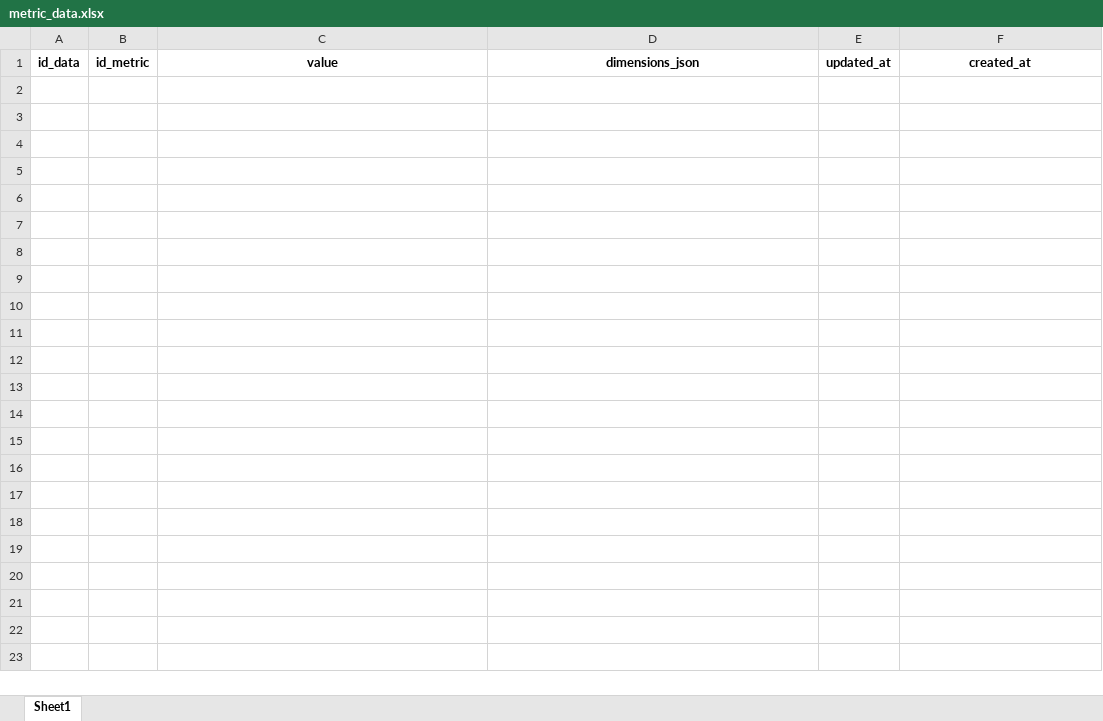
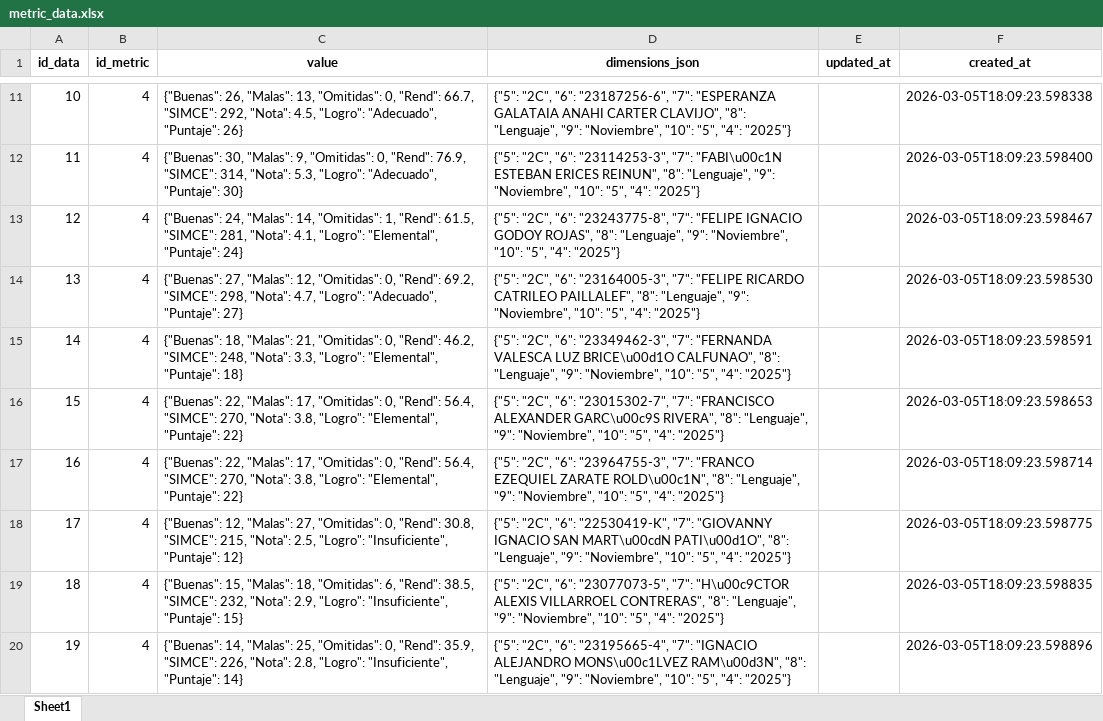
Before and after one commit to mgodoydiaz/report_generator, an Excel workbook: data/database/metric_data.xlsx, sheet Sheet1, drawn as a sheet; only a part is shown, gaps mark what is left out; values as stored, in another font and other column widths than the file's, no borders; the diff covers the shown part only; the diff names each change by its address in the sheet, - before the commit and + after, or states it on an @@ line.

```diff
--- a/data/database/metric_data.xlsx (sheet Sheet1)
+++ b/data/database/metric_data.xlsx (sheet Sheet1)
+row 11: 10 | 4 | {"Buenas": 26, "Malas": 13, "Omitidas": 0, "Rend": 66.7, "SIMCE": 292, "Nota": 4.5, "Logro": "Adecuado", "Puntaje": 26} | {"5": "2C", "6": "23187256-6", "7": "ESPERANZA GALATAIA ANAHI CARTER CLAVIJO", "8": "Lenguaje", "9": "Noviembre", "10": "5", "4": "2025"} |  | 2026-03-05T18:09:23.598338
+row 12: 11 | 4 | {"Buenas": 30, "Malas": 9, "Omitidas": 0, "Rend": 76.9, "SIMCE": 314, "Nota": 5.3, "Logro": "Adecuado", "Puntaje": 30} | {"5": "2C", "6": "23114253-3", "7": "FABI\u00c1N ESTEBAN ERICES REINUN", "8": "Lenguaje", "9": "Noviembre", "10": "5", "4": "2025"} |  | 2026-03-05T18:09:23.598400
+row 13: 12 | 4 | {"Buenas": 24, "Malas": 14, "Omitidas": 1, "Rend": 61.5, "SIMCE": 281, "Nota": 4.1, "Logro": "Elemental", "Puntaje": 24} | {"5": "2C", "6": "23243775-8", "7": "FELIPE IGNACIO GODOY ROJAS", "8": "Lenguaje", "9": "Noviembre", "10": "5", "4": "2025"} |  | 2026-03-05T18:09:23.598467
+row 14: 13 | 4 | {"Buenas": 27, "Malas": 12, "Omitidas": 0, "Rend": 69.2, "SIMCE": 298, "Nota": 4.7, "Logro": "Adecuado", "Puntaje": 27} | {"5": "2C", "6": "23164005-3", "7": "FELIPE RICARDO CATRILEO PAILLALEF", "8": "Lenguaje", "9": "Noviembre", "10": "5", "4": "2025"} |  | 2026-03-05T18:09:23.598530
+row 15: 14 | 4 | {"Buenas": 18, "Malas": 21, "Omitidas": 0, "Rend": 46.2, "SIMCE": 248, "Nota": 3.3, "Logro": "Elemental", "Puntaje": 18} | {"5": "2C", "6": "23349462-3", "7": "FERNANDA VALESCA LUZ BRICE\u00d1O CALFUNAO", "8": "Lenguaje", "9": "Noviembre", "10": "5", "4": "2025"} |  | 2026-03-05T18:09:23.598591
+row 16: 15 | 4 | {"Buenas": 22, "Malas": 17, "Omitidas": 0, "Rend": 56.4, "SIMCE": 270, "Nota": 3.8, "Logro": "Elemental", "Puntaje": 22} | {"5": "2C", "6": "23015302-7", "7": "FRANCISCO ALEXANDER GARC\u00c9S RIVERA", "8": "Lenguaje", "9": "Noviembre", "10": "5", "4": "2025"} |  | 2026-03-05T18:09:23.598653
+row 17: 16 | 4 | {"Buenas": 22, "Malas": 17, "Omitidas": 0, "Rend": 56.4, "SIMCE": 270, "Nota": 3.8, "Logro": "Elemental", "Puntaje": 22} | {"5": "2C", "6": "23964755-3", "7": "FRANCO EZEQUIEL ZARATE ROLD\u00c1N", "8": "Lenguaje", "9": "Noviembre", "10": "5", "4": "2025"} |  | 2026-03-05T18:09:23.598714
+row 18: 17 | 4 | {"Buenas": 12, "Malas": 27, "Omitidas": 0, "Rend": 30.8, "SIMCE": 215, "Nota": 2.5, "Logro": "Insuficiente", "Puntaje": 12} | {"5": "2C", "6": "22530419-K", "7": "GIOVANNY IGNACIO SAN MART\u00cdN PATI\u00d1O", "8": "Lenguaje", "9": "Noviembre", "10": "5", "4": "2025"} |  | 2026-03-05T18:09:23.598775
+row 19: 18 | 4 | {"Buenas": 15, "Malas": 18, "Omitidas": 6, "Rend": 38.5, "SIMCE": 232, "Nota": 2.9, "Logro": "Insuficiente", "Puntaje": 15} | {"5": "2C", "6": "23077073-5", "7": "H\u00c9CTOR ALEXIS VILLARROEL CONTRERAS", "8": "Lenguaje", "9": "Noviembre", "10": "5", "4": "2025"} |  | 2026-03-05T18:09:23.598835
+row 20: 19 | 4 | {"Buenas": 14, "Malas": 25, "Omitidas": 0, "Rend": 35.9, "SIMCE": 226, "Nota": 2.8, "Logro": "Insuficiente", "Puntaje": 14} | {"5": "2C", "6": "23195665-4", "7": "IGNACIO ALEJANDRO MONS\u00c1LVEZ RAM\u00d3N", "8": "Lenguaje", "9": "Noviembre", "10": "5", "4": "2025"} |  | 2026-03-05T18:09:23.598896
```
Also changed, not shown: 257 added rows elsewhere in this sheet, data/database/pipelines.xlsx, data/database/specs.xlsx, 6 other files.
